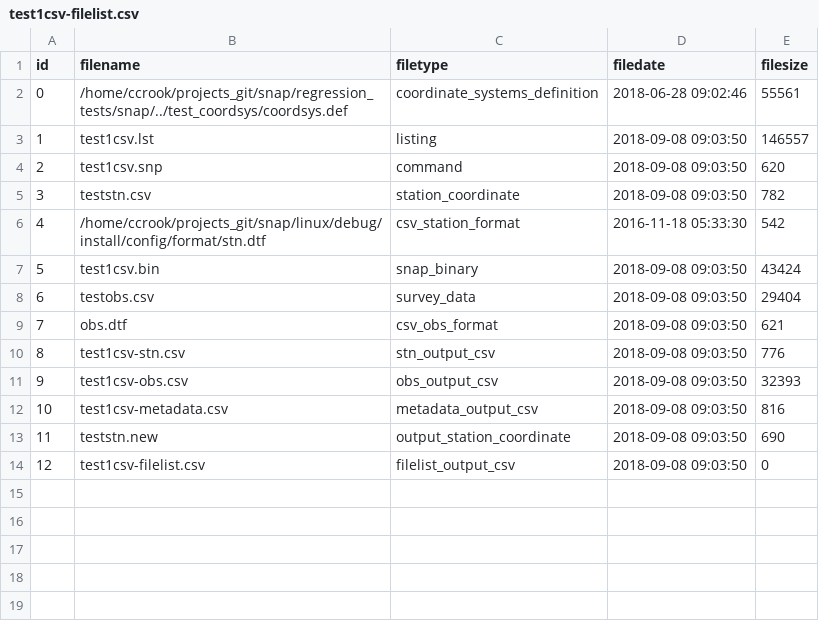
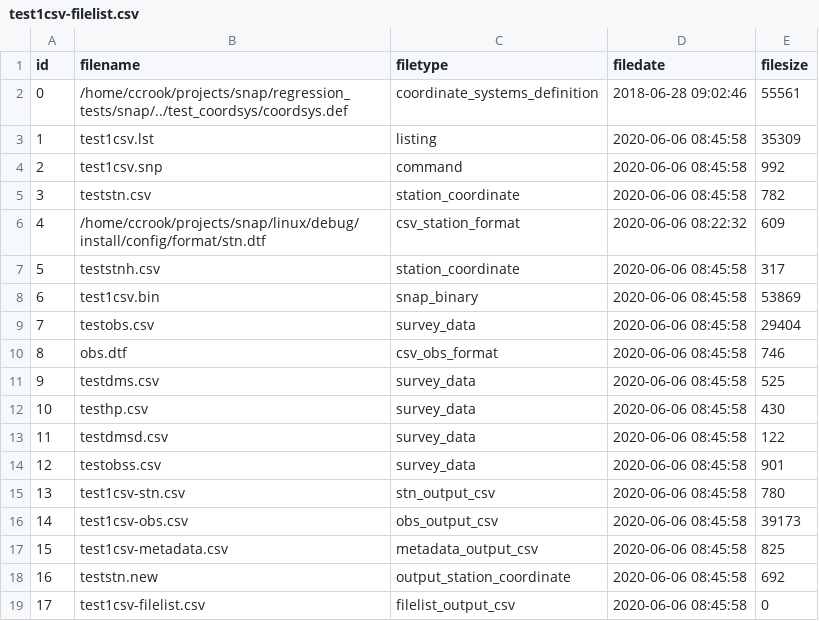
Before and after one commit to linz/snap, a CSV file: regression_tests/snap/check/test1csv/test1csv-filelist.csv, drawn as a sheet; removed rows and columns are numbered as before the commit, all else as after; the diff names each change by its address in the sheet, - before the commit and + after, or states it on an @@ line.

Commit message:
Adding option for DMS angles to CSV input formats

```diff
--- a/regression_tests/snap/check/test1csv/test1csv-filelist.csv
+++ b/regression_tests/snap/check/test1csv/test1csv-filelist.csv
-B2 (filename): /home/ccrook/projects_git/snap/regression_tests/snap/../test_coordsys/coordsys.def
+B2 (filename): /home/ccrook/projects/snap/regression_tests/snap/../test_coordsys/coordsys.def
-D3:D5 (filedate): 2018-09-08 09:03:50
+D3:D5 (filedate): 2020-06-06 08:45:58
-E3 (filesize): 146557
+E3 (filesize): 35309
-E4 (filesize): 620
+E4 (filesize): 992
-row 6: 4 | /home/ccrook/projects_git/snap/linux/debug/install/config/format/stn.dtf | csv_station_format | 2016-11-18 05:33:30 | 542
+row 6: 4 | /home/ccrook/projects/snap/linux/debug/install/config/format/stn.dtf | csv_station_format | 2020-06-06 08:22:32 | 609
+row 7: 5 | teststnh.csv | station_coordinate | 2020-06-06 08:45:58 | 317
@@ column A (id) renumbered from row 8 down @@
-D8:D10 (filedate): 2018-09-08 09:03:50
+D8:D10 (filedate): 2020-06-06 08:45:58
-E8 (filesize): 43424
+E8 (filesize): 53869
-E10 (filesize): 621
+E10 (filesize): 746
+row 11: 9 | testdms.csv | survey_data | 2020-06-06 08:45:58 | 525
+row 12: 10 | testhp.csv | survey_data | 2020-06-06 08:45:58 | 430
+row 13: 11 | testdmsd.csv | survey_data | 2020-06-06 08:45:58 | 122
+row 14: 12 | testobss.csv | survey_data | 2020-06-06 08:45:58 | 901
-D15:D19 (filedate): 2018-09-08 09:03:50
+D15:D19 (filedate): 2020-06-06 08:45:58
-E15 (filesize): 776
+E15 (filesize): 780
-E16 (filesize): 32393
+E16 (filesize): 39173
-E17 (filesize): 816
+E17 (filesize): 825
-E18 (filesize): 690
+E18 (filesize): 692
```
Also changed, not shown: regression_tests/snap/check/test1csv/test1csv-metadata.csv, 37 other files.
